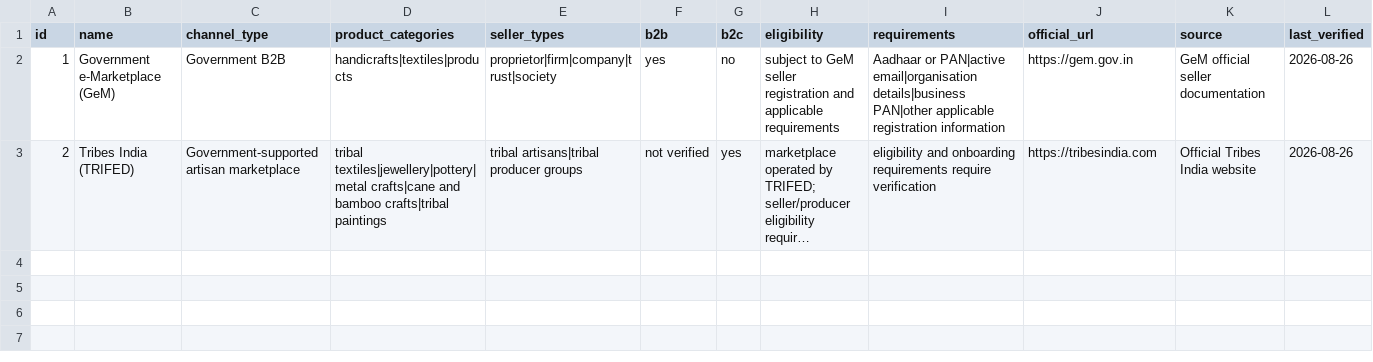
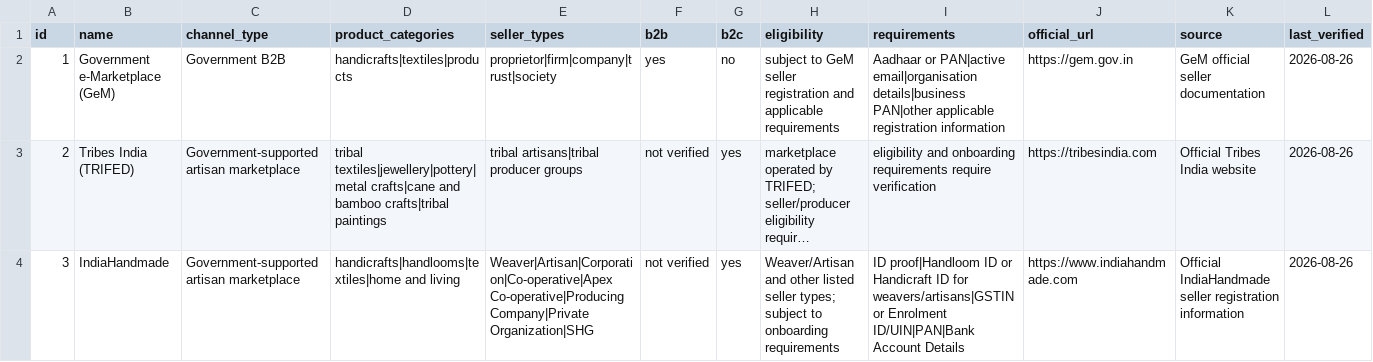
Before and after one commit to rkarthikeyan1-coder/KAITHRA, a CSV file: datasets/market_channels.csv, drawn as a sheet; long unchanged cells end in …; the diff names each change by its address in the sheet, - before the commit and + after, or states it on an @@ line.

Commit message:
Update market_channels.csv

```diff
--- a/datasets/market_channels.csv
+++ b/datasets/market_channels.csv
+row 4: 3 | IndiaHandmade | Government-supported artisan marketplace | handicrafts|handlooms|textiles|home and living | Weaver|Artisan|Corporation|Co-operative|Apex Co-operative|Producing Company|Private Organization|SHG | not verified | yes | Weaver/Artisan and other listed seller types; subject to onboarding requirements | ID proof|Handloom ID or Handicraft ID for weavers/artisans|GSTIN or Enrolment ID/UIN|PAN|Bank Account Details | https://www.indiahandmade.com | Official IndiaHandmade seller registration information | 2026-08-26
```
